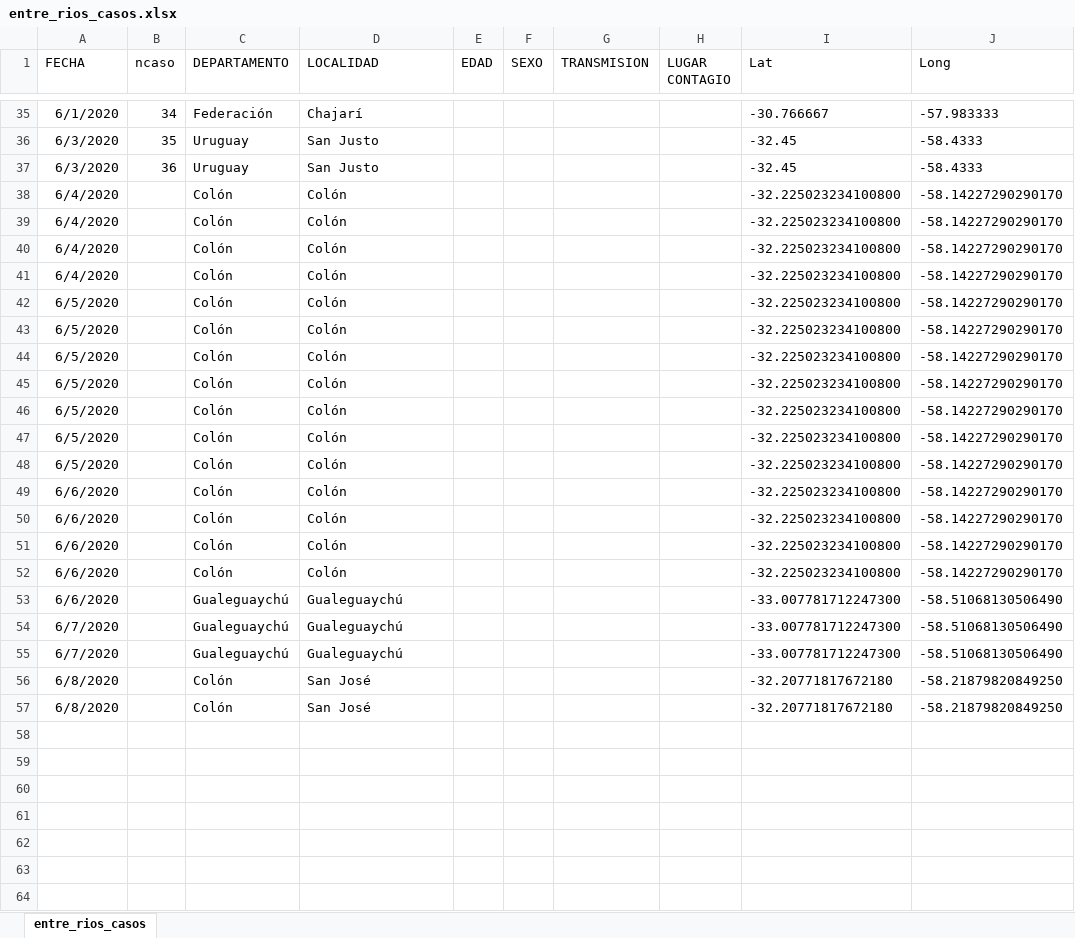
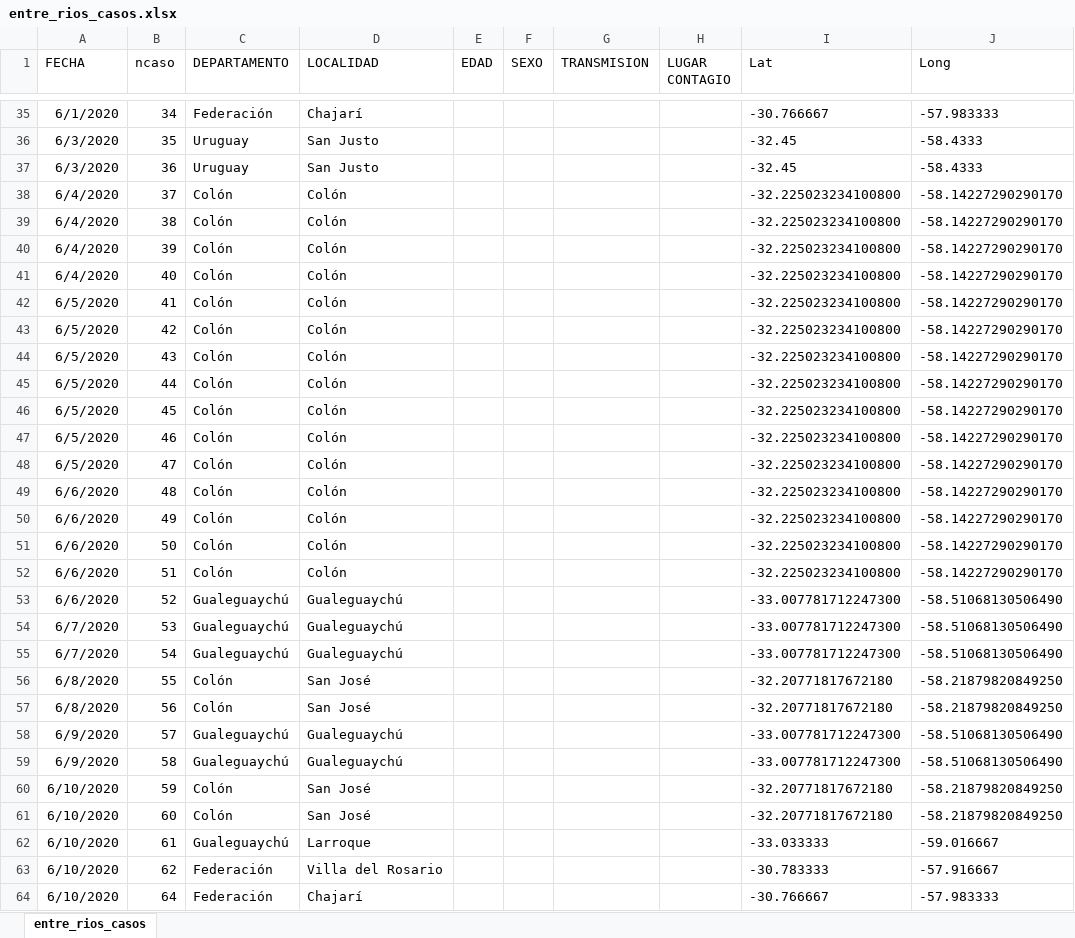
Before and after one commit to GIBD/covid, an Excel workbook: data/entre_rios_casos.xlsx, sheet entre_rios_casos, drawn as a sheet; only a part is shown, gaps mark what is left out; values as stored, in another font and other column widths than the file's, no borders; the diff covers the shown part only; the diff names each change by its address in the sheet, - before the commit and + after, or states it on an @@ line.

```diff
--- a/data/entre_rios_casos.xlsx (sheet entre_rios_casos)
+++ b/data/entre_rios_casos.xlsx (sheet entre_rios_casos)
-B38 (ncaso): (empty)
+B38 (ncaso): 37
-B39 (ncaso): (empty)
+B39 (ncaso): 38
-B40 (ncaso): (empty)
+B40 (ncaso): 39
-B41 (ncaso): (empty)
+B41 (ncaso): 40
-B42 (ncaso): (empty)
+B42 (ncaso): 41
-B43 (ncaso): (empty)
+B43 (ncaso): 42
-B44 (ncaso): (empty)
+B44 (ncaso): 43
-B45 (ncaso): (empty)
+B45 (ncaso): 44
-B46 (ncaso): (empty)
+B46 (ncaso): 45
-B47 (ncaso): (empty)
+B47 (ncaso): 46
-B48 (ncaso): (empty)
+B48 (ncaso): 47
-B49 (ncaso): (empty)
+B49 (ncaso): 48
-B50 (ncaso): (empty)
+B50 (ncaso): 49
-B51 (ncaso): (empty)
+B51 (ncaso): 50
-B52 (ncaso): (empty)
+B52 (ncaso): 51
-B53 (ncaso): (empty)
+B53 (ncaso): 52
-B54 (ncaso): (empty)
+B54 (ncaso): 53
-B55 (ncaso): (empty)
+B55 (ncaso): 54
-B56 (ncaso): (empty)
+B56 (ncaso): 55
-B57 (ncaso): (empty)
+B57 (ncaso): 56
+row 58: 6/9/2020 | 57 | Gualeguaychú | Gualeguaychú |  |  |  |  | -33.007781712247300 | -58.51068130506490
+row 59: 6/9/2020 | 58 | Gualeguaychú | Gualeguaychú |  |  |  |  | -33.007781712247300 | -58.51068130506490
+row 60: 6/10/2020 | 59 | Colón | San José |  |  |  |  | -32.20771817672180 | -58.21879820849250
+row 61: 6/10/2020 | 60 | Colón | San José |  |  |  |  | -32.20771817672180 | -58.21879820849250
+row 62: 6/10/2020 | 61 | Gualeguaychú | Larroque |  |  |  |  | -33.033333 | -59.016667
+row 63: 6/10/2020 | 62 | Federación | Villa del Rosario |  |  |  |  | -30.783333 | -57.916667
+row 64: 6/10/2020 | 64 | Federación | Chajarí |  |  |  |  | -30.766667 | -57.983333
```
Also changed, not shown: 1 added row elsewhere in this sheet, 6 other files.
